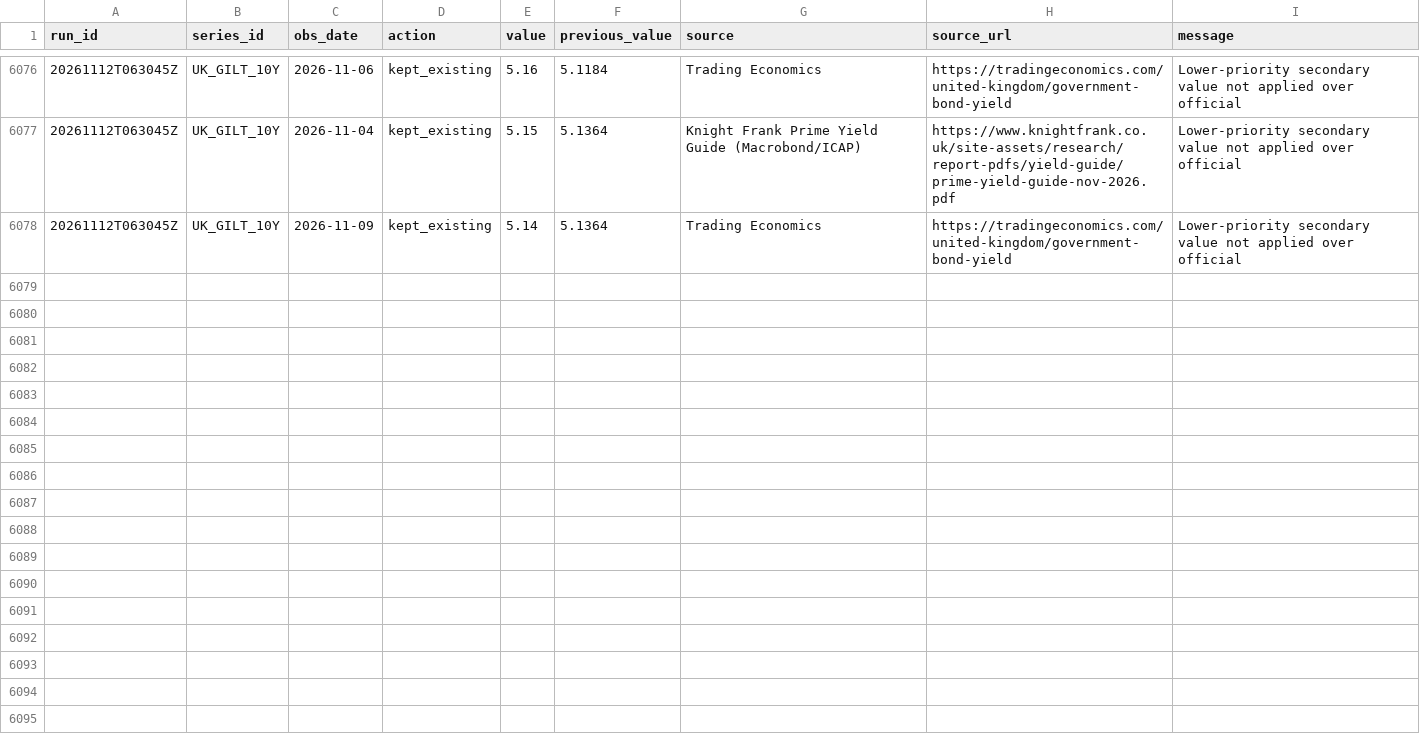
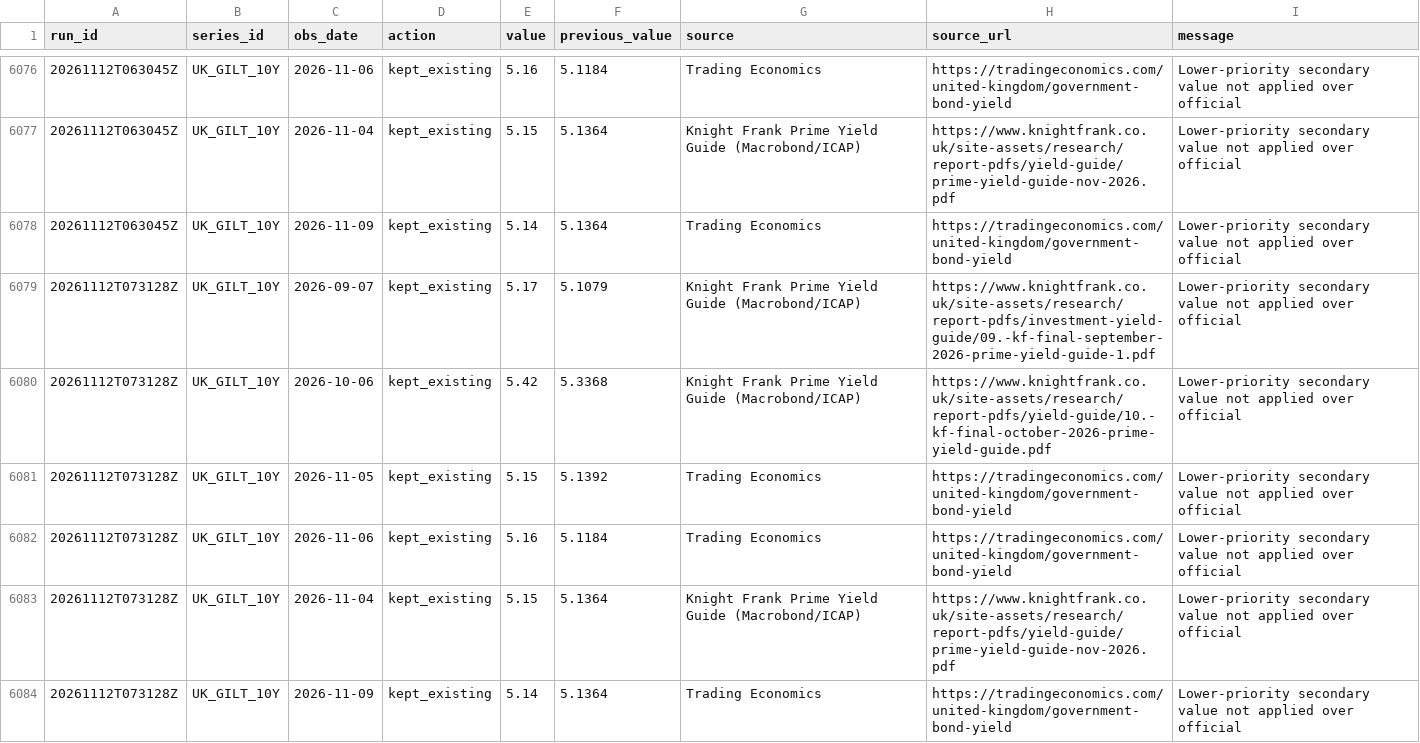
Before and after one commit to jtwlewis-cloud/northwest-industrial-tracker-1, a CSV file: data/audit_log.csv, drawn as a sheet; only a part is shown, gaps mark what is left out; the diff names each change by its address in the sheet, - before the commit and + after, or states it on an @@ line.

```diff
--- a/data/audit_log.csv
+++ b/data/audit_log.csv
+row 6079: 20261112T073128Z | UK_GILT_10Y | 2026-09-07 | kept_existing | 5.17 | 5.1079 | Knight Frank Prime Yield Guide (Macrobond/ICAP) | https://www.knightfrank.co.uk/site-assets/research/report-pdfs/investment-yield-guide/09.-kf-final-september-2026-prime-yield-guide-1.pdf | Lower-priority secondary value not applied over official
+row 6080: 20261112T073128Z | UK_GILT_10Y | 2026-10-06 | kept_existing | 5.42 | 5.3368 | Knight Frank Prime Yield Guide (Macrobond/ICAP) | https://www.knightfrank.co.uk/site-assets/research/report-pdfs/yield-guide/10.-kf-final-october-2026-prime-yield-guide.pdf | Lower-priority secondary value not applied over official
+row 6081: 20261112T073128Z | UK_GILT_10Y | 2026-11-05 | kept_existing | 5.15 | 5.1392 | Trading Economics | https://tradingeconomics.com/united-kingdom/government-bond-yield | Lower-priority secondary value not applied over official
+row 6082: 20261112T073128Z | UK_GILT_10Y | 2026-11-06 | kept_existing | 5.16 | 5.1184 | Trading Economics | https://tradingeconomics.com/united-kingdom/government-bond-yield | Lower-priority secondary value not applied over official
+row 6083: 20261112T073128Z | UK_GILT_10Y | 2026-11-04 | kept_existing | 5.15 | 5.1364 | Knight Frank Prime Yield Guide (Macrobond/ICAP) | https://www.knightfrank.co.uk/site-assets/research/report-pdfs/yield-guide/prime-yield-guide-nov-2026.pdf | Lower-priority secondary value not applied over official
+row 6084: 20261112T073128Z | UK_GILT_10Y | 2026-11-09 | kept_existing | 5.14 | 5.1364 | Trading Economics | https://tradingeconomics.com/united-kingdom/government-bond-yield | Lower-priority secondary value not applied over official
```
Also changed, not shown: data/news_log.csv, data/run_log.csv, 11 other files.
